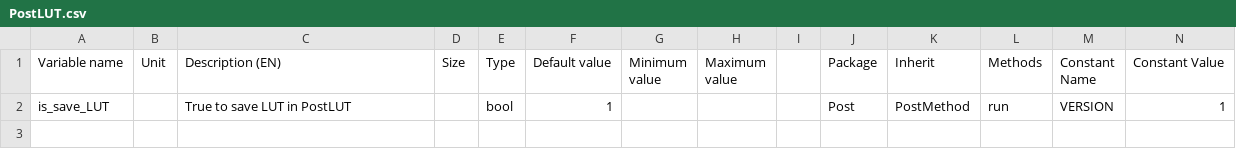
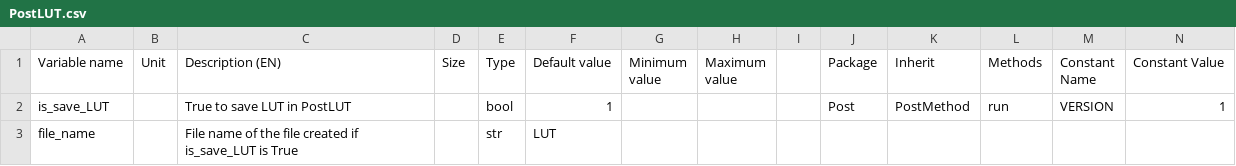
Before and after one commit to Eomys/pyleecan, a CSV file: pyleecan/Generator/ClassesRef/Post/PostLUT.csv, drawn as a sheet; only a part is shown; rows hold the shown columns only; the diff names each change by its address in the sheet, - before the commit and + after, or states it on an @@ line.

Commit message:
Enables to specify the name of the .h5 file when saving the LUT Add cooling ducts to the Jaguar I-Pace machine

```diff
--- a/pyleecan/Generator/ClassesRef/Post/PostLUT.csv
+++ b/pyleecan/Generator/ClassesRef/Post/PostLUT.csv
+row 3: file_name |  | File name of the file created if is_save_LUT is True |  | str | LUT
```
Also changed, not shown: 9 other files.
